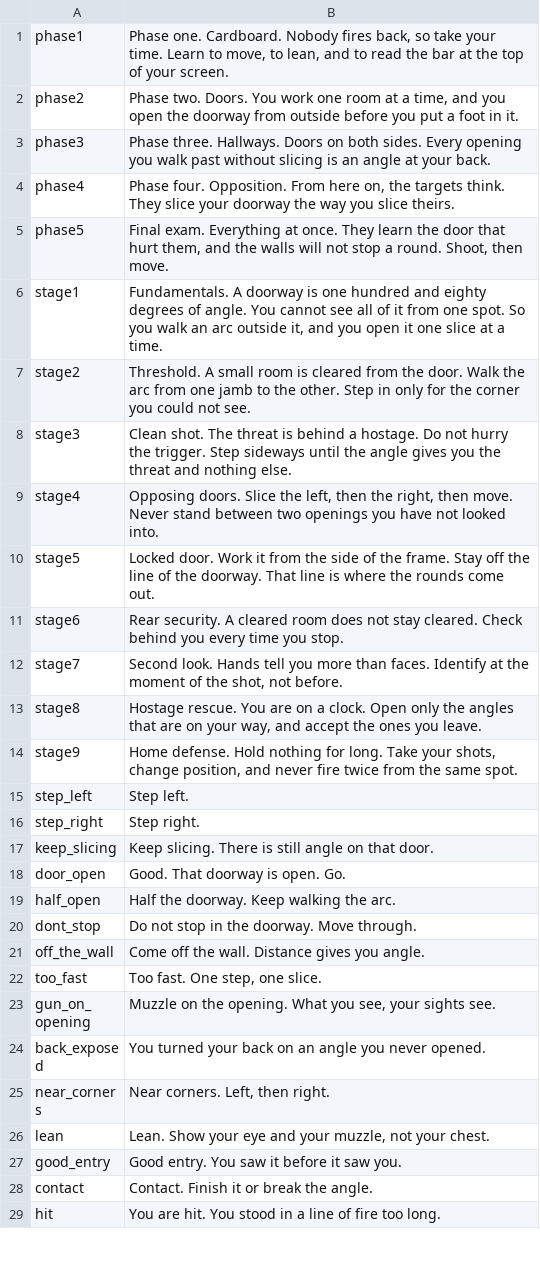
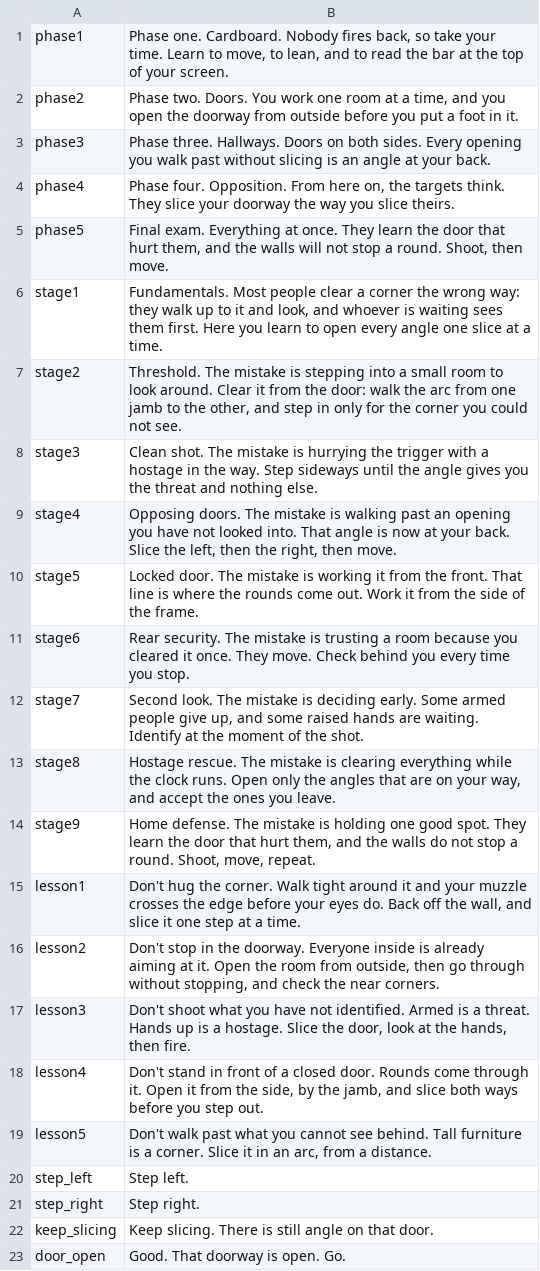
Before and after one commit to cesarmour/angles, a TSV file: assets/voice/script.tsv, drawn as a sheet; only a part is shown; the shorter side is filled out with more unchanged rows.

```diff
--- a/assets/voice/script.tsv
+++ b/assets/voice/script.tsv
@@ -5,11 +5,16 @@ phase4	Phase four. Opposition. From here on, the targets think. They slice your
 phase5	Final exam. Everything at once. They learn the door that hurt them, and the walls will not stop a round. Shoot, then move.
-stage1	Fundamentals. A doorway is one hundred and eighty degrees of angle. You cannot see all of it from one spot. So you walk an arc outside it, and you open it one slice at a time.
-stage2	Threshold. A small room is cleared from the door. Walk the arc from one jamb to the other. Step in only for the corner you could not see.
-stage3	Clean shot. The threat is behind a hostage. Do not hurry the trigger. Step sideways until the angle gives you the threat and nothing else.
-stage4	Opposing doors. Slice the left, then the right, then move. Never stand between two openings you have not looked into.
-stage5	Locked door. Work it from the side of the frame. Stay off the line of the doorway. That line is where the rounds come out.
-stage6	Rear security. A cleared room does not stay cleared. Check behind you every time you stop.
-stage7	Second look. Hands tell you more than faces. Identify at the moment of the shot, not before.
-stage8	Hostage rescue. You are on a clock. Open only the angles that are on your way, and accept the ones you leave.
-stage9	Home defense. Hold nothing for long. Take your shots, change position, and never fire twice from the same spot.
+stage1	Fundamentals. Most people clear a corner the wrong way: they walk up to it and look, and whoever is waiting sees them first. Here you learn to open every angle one slice at a time.
+stage2	Threshold. The mistake is stepping into a small room to look around. Clear it from the door: walk the arc from one jamb to the other, and step in only for the corner you could not see.
+stage3	Clean shot. The mistake is hurrying the trigger with a hostage in the way. Step sideways until the angle gives you the threat and nothing else.
+stage4	Opposing doors. The mistake is walking past an opening you have not looked into. That angle is now at your back. Slice the left, then the right, then move.
+stage5	Locked door. The mistake is working it from the front. That line is where the rounds come out. Work it from the side of the frame.
+stage6	Rear security. The mistake is trusting a room because you cleared it once. They move. Check behind you every time you stop.
+stage7	Second look. The mistake is deciding early. Some armed people give up, and some raised hands are waiting. Identify at the moment of the shot.
+stage8	Hostage rescue. The mistake is clearing everything while the clock runs. Open only the angles that are on your way, and accept the ones you leave.
+stage9	Home defense. The mistake is holding one good spot. They learn the door that hurt them, and the walls do not stop a round. Shoot, move, repeat.
+lesson1	Don't hug the corner. Walk tight around it and your muzzle crosses the edge before your eyes do. Back off the wall, and slice it one step at a time.
+lesson2	Don't stop in the doorway. Everyone inside is already aiming at it. Open the room from outside, then go through without stopping, and check the near corners.
+lesson3	Don't shoot what you have not identified. Armed is a threat. Hands up is a hostage. Slice the door, look at the hands, then fire.
+lesson4	Don't stand in front of a closed door. Rounds come through it. Open it from the side, by the jamb, and slice both ways before you step out.
+lesson5	Don't walk past what you cannot see behind. Tall furniture is a corner. Slice it in an arc, from a distance.
 step_left	Step left.
```
Also changed, not shown: 35 other files.
